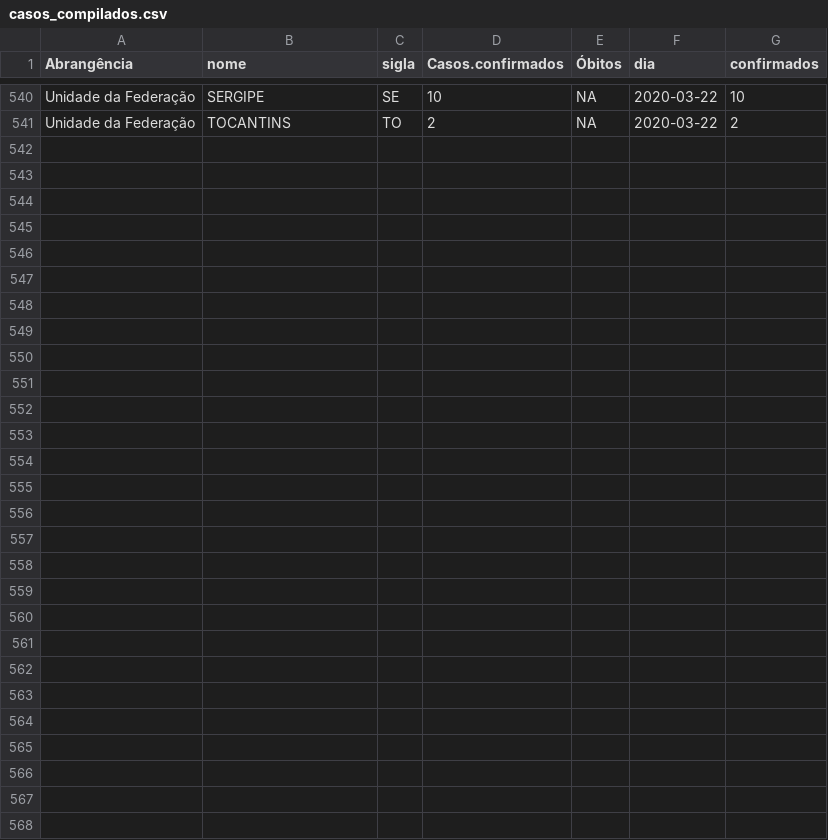
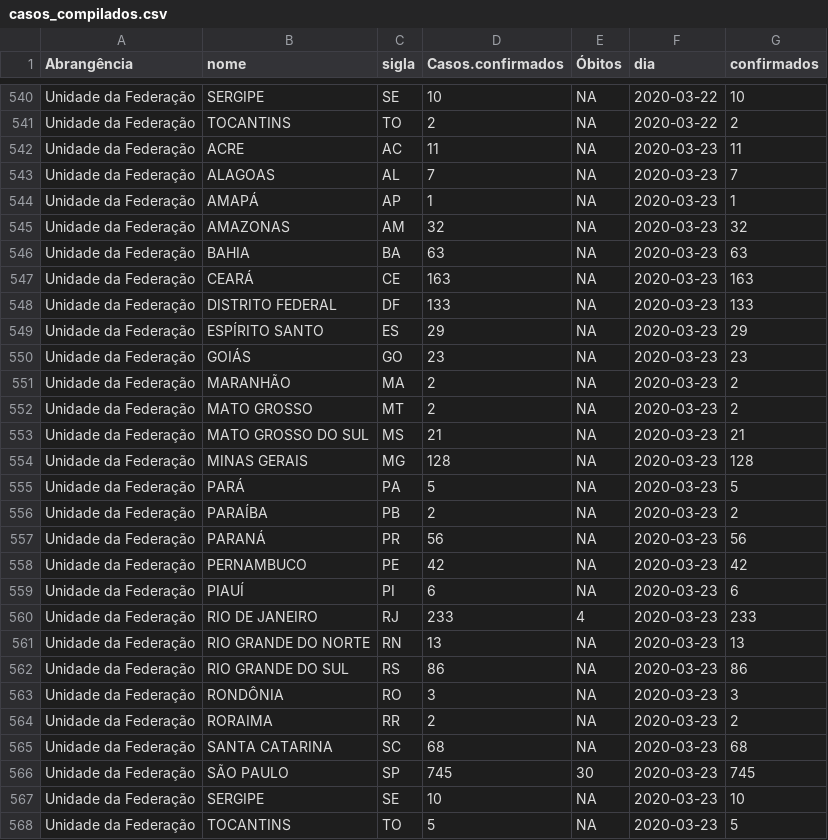
Before and after one commit to diegopenhanut/COVID-19_Br, a CSV file: casos_compilados.csv, drawn as a sheet; only a part is shown, gaps mark what is left out.

Commit message:
add new data

```diff
--- a/casos_compilados.csv
+++ b/casos_compilados.csv
@@ -541 +541,28 @@ Unidade da Federação;SERGIPE;SE; 10;NA;2020-03-22; 10
 Unidade da Federação;TOCANTINS;TO;  2;NA;2020-03-22;  2
+Unidade da Federação;ACRE;AC; 11;NA;2020-03-23; 11
+Unidade da Federação;ALAGOAS;AL;  7;NA;2020-03-23;  7
+Unidade da Federação;AMAPÁ;AP;  1;NA;2020-03-23;  1
+Unidade da Federação;AMAZONAS;AM; 32;NA;2020-03-23; 32
+Unidade da Federação;BAHIA;BA; 63;NA;2020-03-23; 63
+Unidade da Federação;CEARÁ;CE;163;NA;2020-03-23;163
+Unidade da Federação;DISTRITO FEDERAL;DF;133;NA;2020-03-23;133
+Unidade da Federação;ESPÍRITO SANTO;ES; 29;NA;2020-03-23; 29
+Unidade da Federação;GOIÁS;GO; 23;NA;2020-03-23; 23
+Unidade da Federação;MARANHÃO;MA;  2;NA;2020-03-23;  2
+Unidade da Federação;MATO GROSSO;MT;  2;NA;2020-03-23;  2
+Unidade da Federação;MATO GROSSO DO SUL;MS; 21;NA;2020-03-23; 21
+Unidade da Federação;MINAS GERAIS;MG;128;NA;2020-03-23;128
+Unidade da Federação;PARÁ;PA;  5;NA;2020-03-23;  5
+Unidade da Federação;PARAÍBA;PB;  2;NA;2020-03-23;  2
+Unidade da Federação;PARANÁ;PR; 56;NA;2020-03-23; 56
+Unidade da Federação;PERNAMBUCO;PE; 42;NA;2020-03-23; 42
+Unidade da Federação;PIAUÍ;PI;  6;NA;2020-03-23;  6
+Unidade da Federação;RIO DE JANEIRO;RJ;233; 4;2020-03-23;233
+Unidade da Federação;RIO GRANDE DO NORTE;RN; 13;NA;2020-03-23; 13
+Unidade da Federação;RIO GRANDE DO SUL;RS; 86;NA;2020-03-23; 86
+Unidade da Federação;RONDÔNIA;RO;  3;NA;2020-03-23;  3
+Unidade da Federação;RORAIMA;RR;  2;NA;2020-03-23;  2
+Unidade da Federação;SANTA CATARINA;SC; 68;NA;2020-03-23; 68
+Unidade da Federação;SÃO PAULO;SP;745;30;2020-03-23;745
+Unidade da Federação;SERGIPE;SE; 10;NA;2020-03-23; 10
+Unidade da Federação;TOCANTINS;TO;  5;NA;2020-03-23;  5
```
Also changed, not shown: 10 other files.
